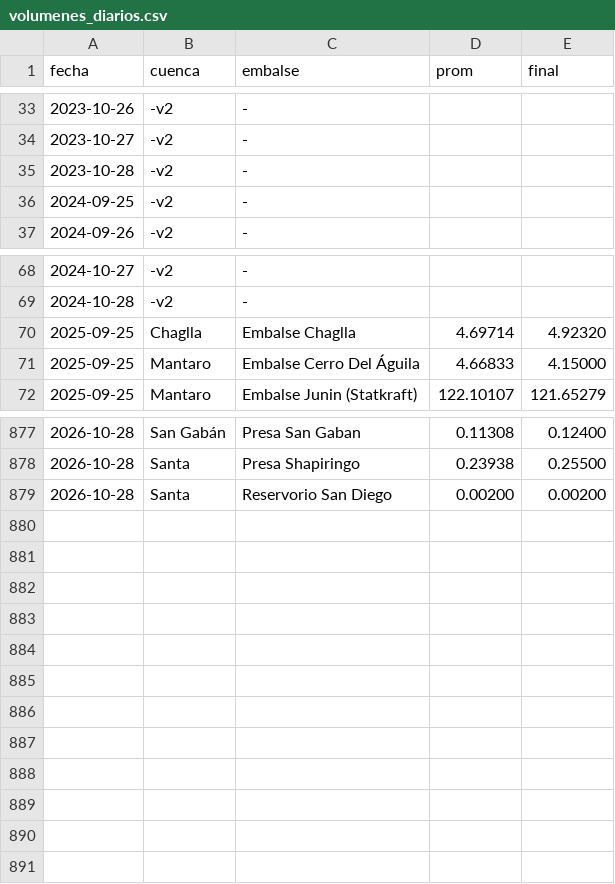
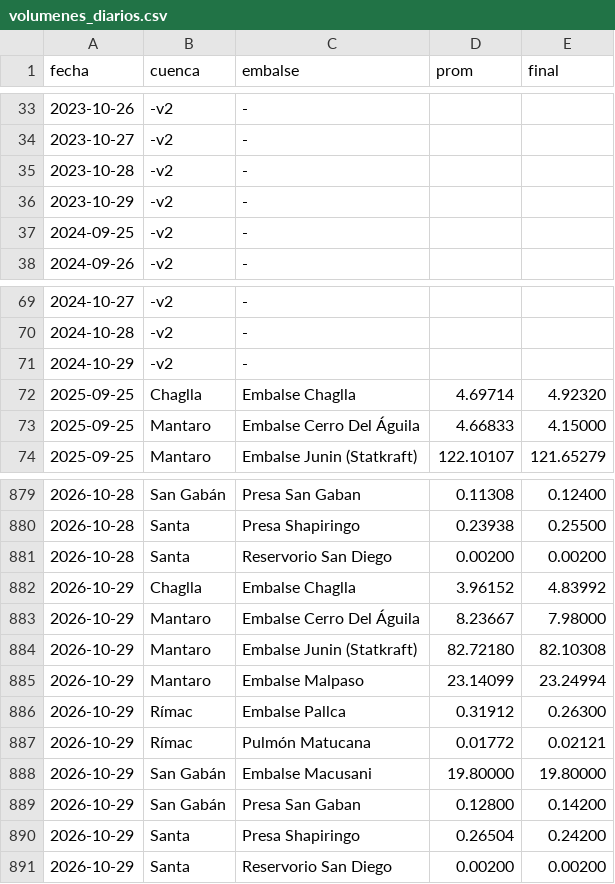
Before and after one commit to giordano1805-lab/Cmg-Rosa, a CSV file: data/volumenes_diarios.csv, drawn as a sheet; only a part is shown, gaps mark what is left out.

```diff
--- a/data/volumenes_diarios.csv
+++ b/data/volumenes_diarios.csv
@@ -35,2 +35,3 @@ fecha,cuenca,embalse,prom,final
 2023-10-28,-v2,-,,
+2023-10-29,-v2,-,,
 2024-09-25,-v2,-,,
@@ -69,2 +70,3 @@ fecha,cuenca,embalse,prom,final
 2024-10-28,-v2,-,,
+2024-10-29,-v2,-,,
 2025-09-25,Chaglla,Embalse Chaglla,4.69714,4.92320
@@ -879 +881,11 @@ fecha,cuenca,embalse,prom,final
 2026-10-28,Santa,Reservorio San Diego,0.00200,0.00200
+2026-10-29,Chaglla,Embalse Chaglla,3.96152,4.83992
+2026-10-29,Mantaro,Embalse Cerro Del Águila,8.23667,7.98000
+2026-10-29,Mantaro,Embalse Junin (Statkraft),82.72180,82.10308
+2026-10-29,Mantaro,Embalse Malpaso,23.14099,23.24994
+2026-10-29,Rímac,Embalse Pallca,0.31912,0.26300
+2026-10-29,Rímac,Pulmón Matucana,0.01772,0.02121
+2026-10-29,San Gabán,Embalse Macusani,19.80000,19.80000
+2026-10-29,San Gabán,Presa San Gaban,0.12800,0.14200
+2026-10-29,Santa,Presa Shapiringo,0.26504,0.24200
+2026-10-29,Santa,Reservorio San Diego,0.00200,0.00200
```
Also changed, not shown: data/cmg.csv, data/demanda_diaria.csv, 23 other files.
